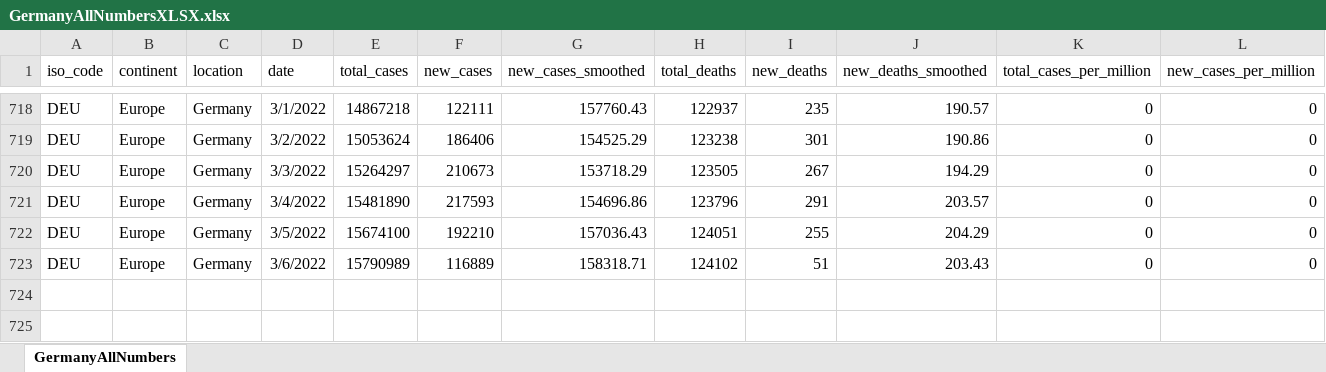
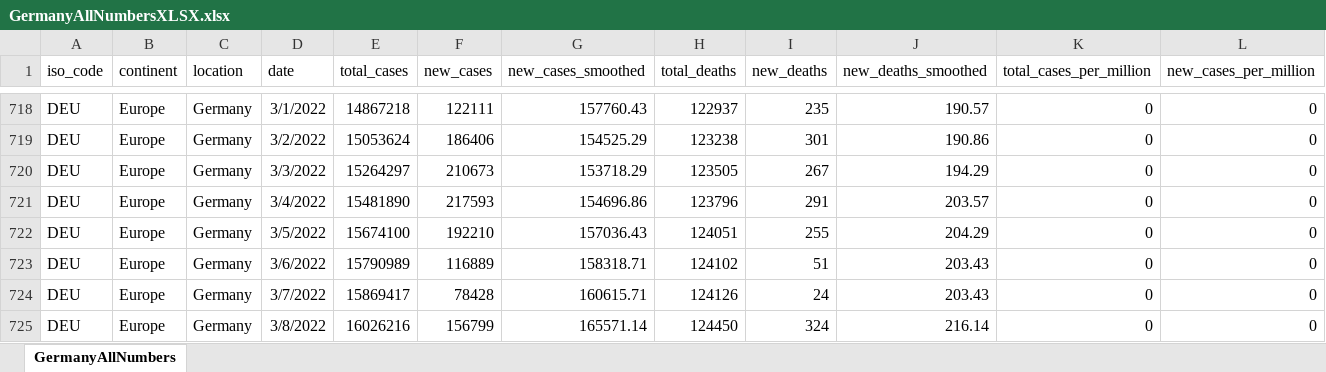
Before and after one commit to nyyubio/First_Website, an Excel workbook: public/data/GermanyAllNumbersXLSX.xlsx, sheet GermanyAllNumbers, drawn as a sheet; only a part is shown, gaps mark what is left out; values as stored, in another font and other column widths than the file's, no borders; rows hold the shown columns only; the diff names each change by its address in the sheet, - before the commit and + after, or states it on an @@ line.

Commit message:
March 8, 2022 update
- Updated German data

```diff
--- a/public/data/GermanyAllNumbersXLSX.xlsx (sheet GermanyAllNumbers)
+++ b/public/data/GermanyAllNumbersXLSX.xlsx (sheet GermanyAllNumbers)
+row 724: DEU | Europe | Germany | 3/7/2022 | 15869417 | 78428 | 160615.71 | 124126 | 24 | 203.43 | 0 | 0
+row 725: DEU | Europe | Germany | 3/8/2022 | 16026216 | 156799 | 165571.14 | 124450 | 324 | 216.14 | 0 | 0
```
Also changed, not shown: static/data/GermanyAllNumbersXLSX.xlsx, 57 other files.
